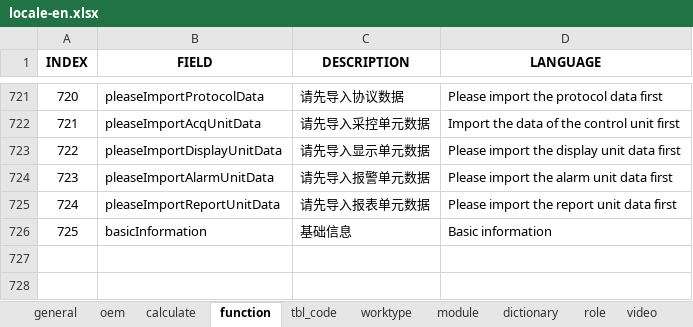
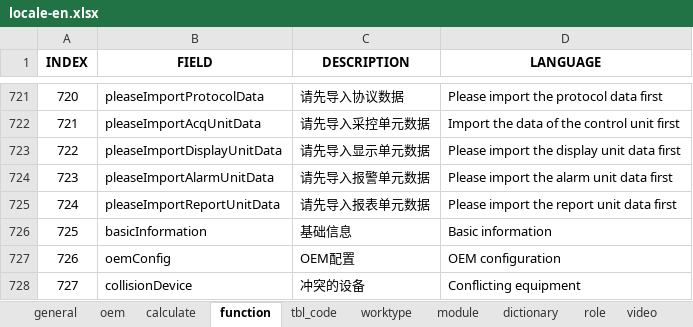
Before and after one commit to cosog/ap, an Excel workbook: WebRoot/oem/feizhou/locale/locale-en.xlsx, sheet function, drawn as a sheet; only a part is shown, gaps mark what is left out; values as stored, in another font and other column widths than the file's, no borders; the diff names each change by its address in the sheet, - before the commit and + after, or states it on an @@ line.

```diff
--- a/WebRoot/oem/feizhou/locale/locale-en.xlsx (sheet function)
+++ b/WebRoot/oem/feizhou/locale/locale-en.xlsx (sheet function)
+row 727: 726 | oemConfig | OEM配置 | OEM configuration
+row 728: 727 | collisionDevice | 冲突的设备 | Conflicting equipment
```
Also changed, not shown: WebRoot/oem/cnooc/locale/locale-en.xlsx, WebRoot/oem/cnpc/locale/locale-en.xlsx, 29 other files.
